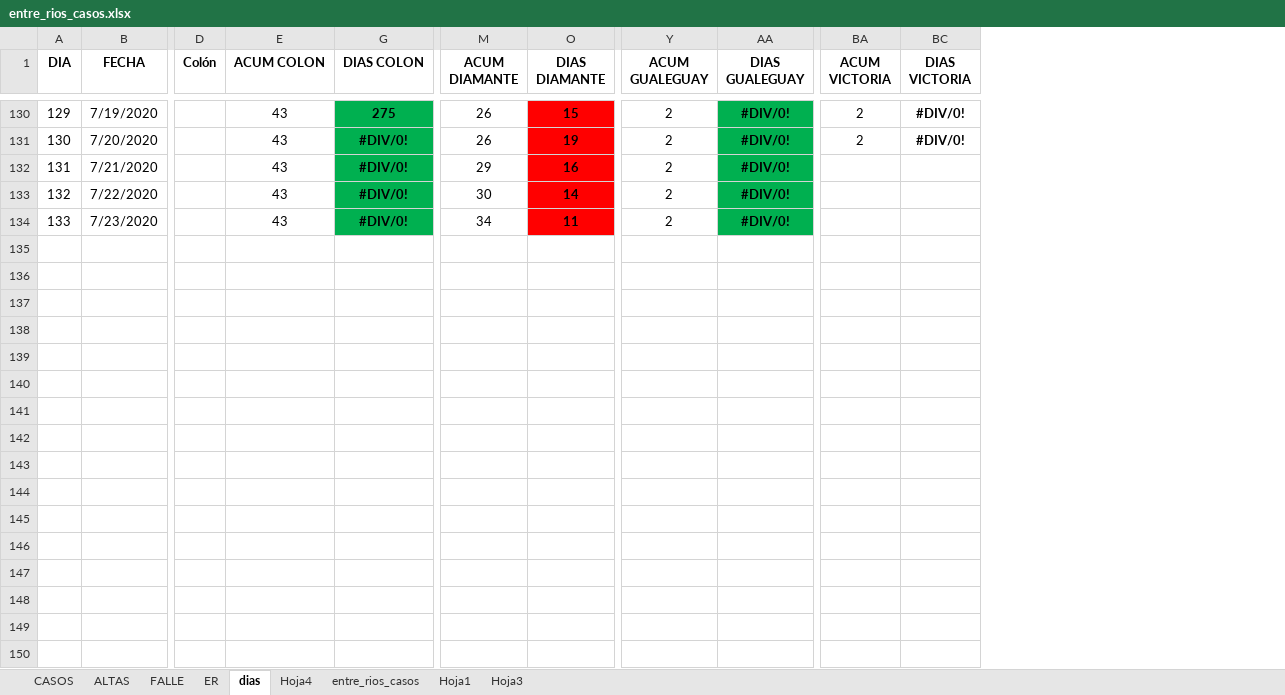
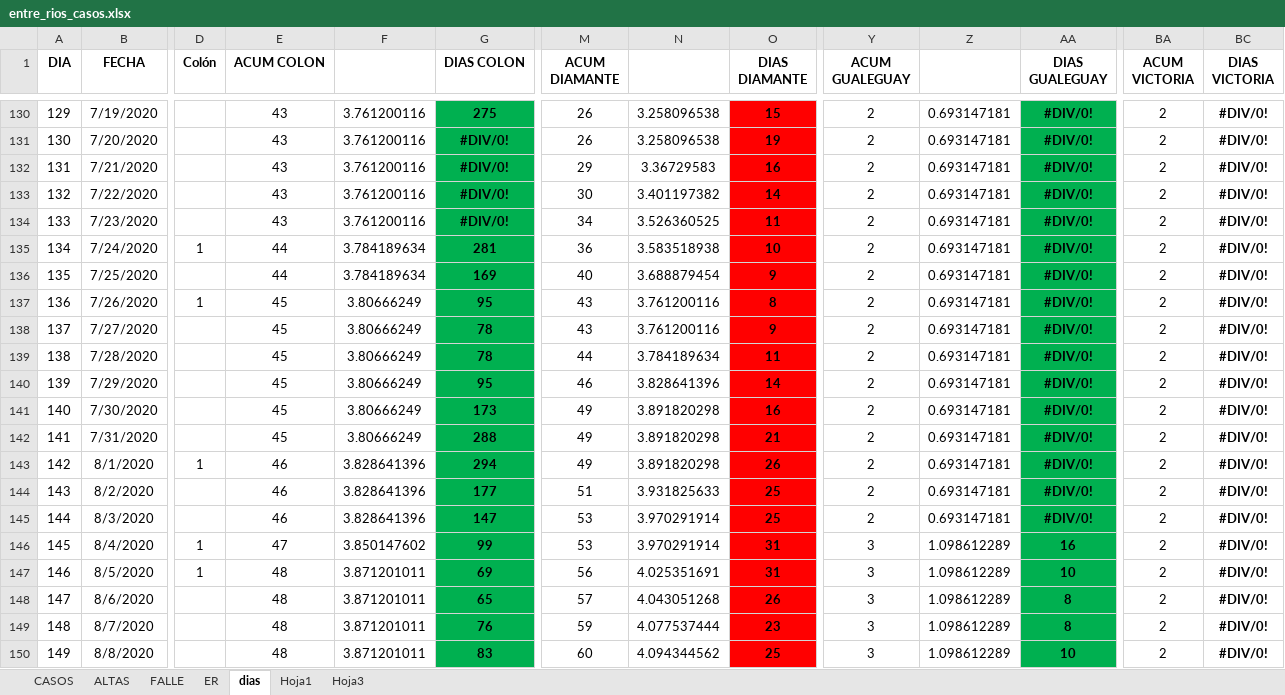
Before and after one commit to GIBD/covid, an Excel workbook: data/entre_rios_casos.xlsx, sheet dias, drawn as a sheet; only a part is shown, gaps mark what is left out; values as stored, in another font and other column widths than the file's, no borders; rows hold the shown columns only; the diff covers the shown part only; the diff names each change by its address in the sheet, - before the commit and + after, or states it on an @@ line.

Commit message:
va

```diff
--- a/data/entre_rios_casos.xlsx (sheet dias)
+++ b/data/entre_rios_casos.xlsx (sheet dias)
-sheet tab: Hoja4
-sheet tab: entre_rios_casos
@@ column F unhidden, rows 130-134: all 3.761200116 @@
@@ column N unhidden, rows 130-134: 3.258096538 | 3.258096538 | 3.36729583 | 3.401197382 | 3.526360525 @@
@@ column Z unhidden, rows 130-134: all 0.693147181 @@
-BA132:BA134 (ACUM VICTORIA): (empty)
+BA132:BA134 (ACUM VICTORIA): 2
-BC132:BC134 (DIAS VICTORIA): (empty)
+BC132:BC134 (DIAS VICTORIA): #DIV/0!
+row 135: 134 | 7/24/2020 | 1 | 44 | 3.784189634 | 281 | 36 | 3.583518938 | 10 | 2 | 0.693147181 | #DIV/0! | 2 | #DIV/0!
+row 136: 135 | 7/25/2020 |  | 44 | 3.784189634 | 169 | 40 | 3.688879454 | 9 | 2 | 0.693147181 | #DIV/0! | 2 | #DIV/0!
+row 137: 136 | 7/26/2020 | 1 | 45 | 3.80666249 | 95 | 43 | 3.761200116 | 8 | 2 | 0.693147181 | #DIV/0! | 2 | #DIV/0!
+row 138: 137 | 7/27/2020 |  | 45 | 3.80666249 | 78 | 43 | 3.761200116 | 9 | 2 | 0.693147181 | #DIV/0! | 2 | #DIV/0!
+row 139: 138 | 7/28/2020 |  | 45 | 3.80666249 | 78 | 44 | 3.784189634 | 11 | 2 | 0.693147181 | #DIV/0! | 2 | #DIV/0!
+row 140: 139 | 7/29/2020 |  | 45 | 3.80666249 | 95 | 46 | 3.828641396 | 14 | 2 | 0.693147181 | #DIV/0! | 2 | #DIV/0!
+row 141: 140 | 7/30/2020 |  | 45 | 3.80666249 | 173 | 49 | 3.891820298 | 16 | 2 | 0.693147181 | #DIV/0! | 2 | #DIV/0!
+row 142: 141 | 7/31/2020 |  | 45 | 3.80666249 | 288 | 49 | 3.891820298 | 21 | 2 | 0.693147181 | #DIV/0! | 2 | #DIV/0!
+row 143: 142 | 8/1/2020 | 1 | 46 | 3.828641396 | 294 | 49 | 3.891820298 | 26 | 2 | 0.693147181 | #DIV/0! | 2 | #DIV/0!
+row 144: 143 | 8/2/2020 |  | 46 | 3.828641396 | 177 | 51 | 3.931825633 | 25 | 2 | 0.693147181 | #DIV/0! | 2 | #DIV/0!
+row 145: 144 | 8/3/2020 |  | 46 | 3.828641396 | 147 | 53 | 3.970291914 | 25 | 2 | 0.693147181 | #DIV/0! | 2 | #DIV/0!
+row 146: 145 | 8/4/2020 | 1 | 47 | 3.850147602 | 99 | 53 | 3.970291914 | 31 | 3 | 1.098612289 | 16 | 2 | #DIV/0!
+row 147: 146 | 8/5/2020 | 1 | 48 | 3.871201011 | 69 | 56 | 4.025351691 | 31 | 3 | 1.098612289 | 10 | 2 | #DIV/0!
+row 148: 147 | 8/6/2020 |  | 48 | 3.871201011 | 65 | 57 | 4.043051268 | 26 | 3 | 1.098612289 | 8 | 2 | #DIV/0!
+row 149: 148 | 8/7/2020 |  | 48 | 3.871201011 | 76 | 59 | 4.077537444 | 23 | 3 | 1.098612289 | 8 | 2 | #DIV/0!
+row 150: 149 | 8/8/2020 |  | 48 | 3.871201011 | 83 | 60 | 4.094344562 | 25 | 3 | 1.098612289 | 10 | 2 | #DIV/0!
```
Also changed, not shown: 5 added rows elsewhere in this sheet, sheet Hoja1, sheet CASOS.
